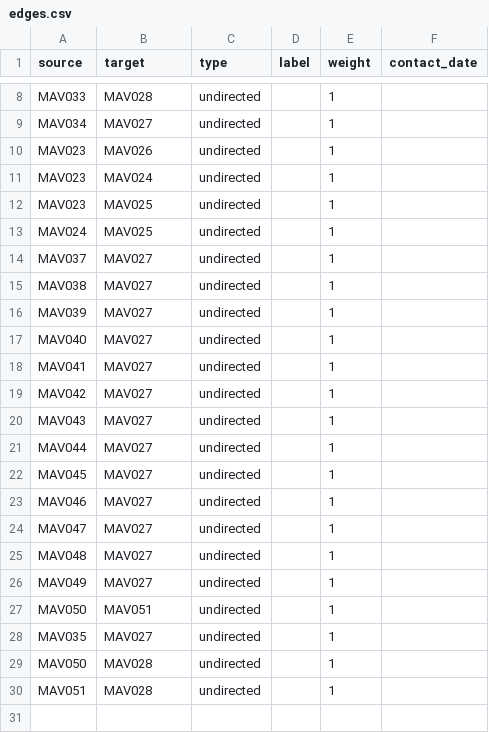
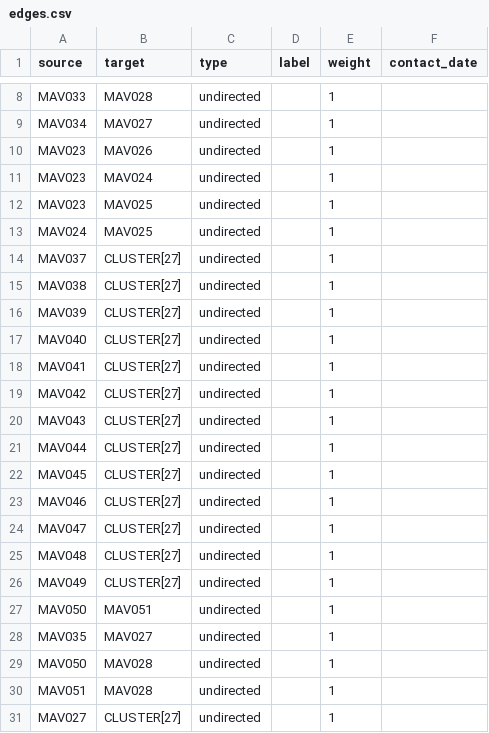
Before and after one commit to opendatamv/mv-covid19, a CSV file: edges.csv, drawn as a sheet; only a part is shown, gaps mark what is left out.

Commit message:
added cluster node

```diff
--- a/edges.csv
+++ b/edges.csv
@@ -13,15 +13,15 @@ MAV023,MAV025,undirected,,1,
 MAV024,MAV025,undirected,,1,
-MAV037,MAV027,undirected,,1,
-MAV038,MAV027,undirected,,1,
-MAV039,MAV027,undirected,,1,
-MAV040,MAV027,undirected,,1,
-MAV041,MAV027,undirected,,1,
-MAV042,MAV027,undirected,,1,
-MAV043,MAV027,undirected,,1,
-MAV044,MAV027,undirected,,1,
-MAV045,MAV027,undirected,,1,
-MAV046,MAV027,undirected,,1,
-MAV047,MAV027,undirected,,1,
-MAV048,MAV027,undirected,,1,
-MAV049,MAV027,undirected,,1,
+MAV037,CLUSTER[27],undirected,,1,
+MAV038,CLUSTER[27],undirected,,1,
+MAV039,CLUSTER[27],undirected,,1,
+MAV040,CLUSTER[27],undirected,,1,
+MAV041,CLUSTER[27],undirected,,1,
+MAV042,CLUSTER[27],undirected,,1,
+MAV043,CLUSTER[27],undirected,,1,
+MAV044,CLUSTER[27],undirected,,1,
+MAV045,CLUSTER[27],undirected,,1,
+MAV046,CLUSTER[27],undirected,,1,
+MAV047,CLUSTER[27],undirected,,1,
+MAV048,CLUSTER[27],undirected,,1,
+MAV049,CLUSTER[27],undirected,,1,
 MAV050,MAV051,undirected,,1,
@@ -30 +30,2 @@ MAV050,MAV028,undirected,,1,
 MAV051,MAV028,undirected,,1,
+MAV027,CLUSTER[27],undirected,,1,
```
Also changed, not shown: nodes.csv.
